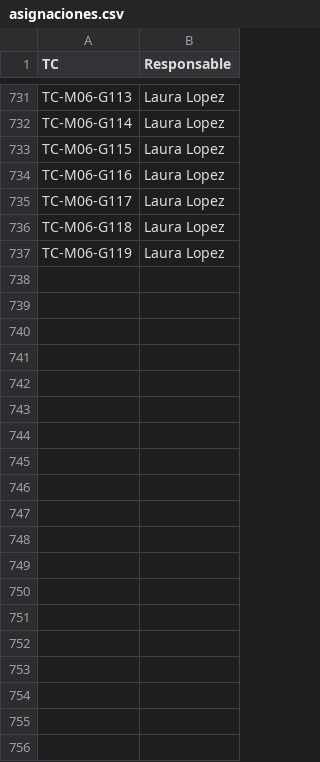
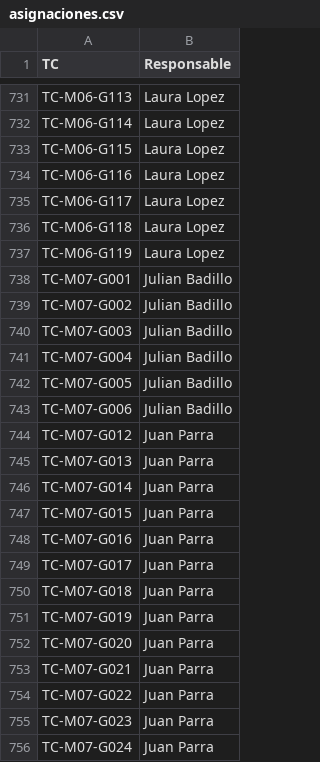
Before and after one commit to Arekkazu/QA-DASHBOARD-SGRPMP, a CSV file: asignaciones.csv, drawn as a sheet; only a part is shown, gaps mark what is left out; the diff covers the shown part only.

```diff
--- a/asignaciones.csv
+++ b/asignaciones.csv
@@ -737 +737,20 @@ TC-M06-G118,Laura Lopez
 TC-M06-G119,Laura Lopez
+TC-M07-G001,Julian Badillo
+TC-M07-G002,Julian Badillo
+TC-M07-G003,Julian Badillo
+TC-M07-G004,Julian Badillo
+TC-M07-G005,Julian Badillo
+TC-M07-G006,Julian Badillo
+TC-M07-G012,Juan Parra
+TC-M07-G013,Juan Parra
+TC-M07-G014,Juan Parra
+TC-M07-G015,Juan Parra
+TC-M07-G016,Juan Parra
+TC-M07-G017,Juan Parra
+TC-M07-G018,Juan Parra
+TC-M07-G019,Juan Parra
+TC-M07-G020,Juan Parra
+TC-M07-G021,Juan Parra
+TC-M07-G022,Juan Parra
+TC-M07-G023,Juan Parra
+TC-M07-G024,Juan Parra
```
Also changed, not shown: 73 added rows elsewhere in this file, 2 other files.
